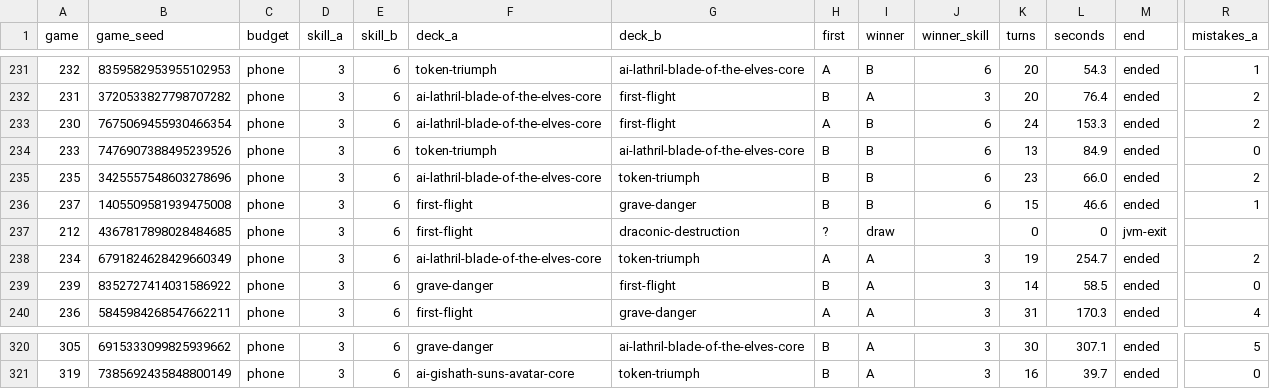
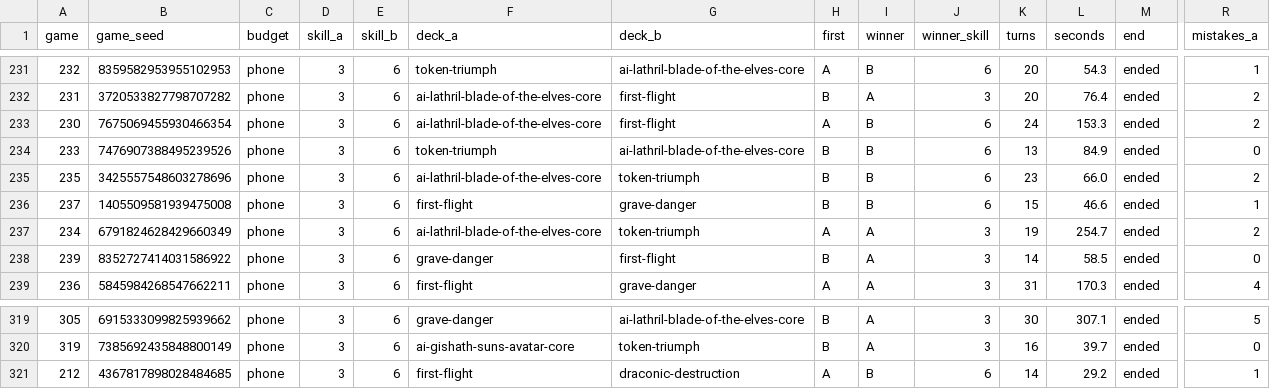
Before and after one commit to ineedsomesleep5/MagicMobile, a CSV file: docs/cloud/c4-results/skill3-vs-skill6-phone.csv, drawn as a sheet; only a part is shown, gaps mark what is left out; removed rows and columns are numbered as before the commit, all else as after; rows hold the shown columns only; the diff names each change by its address in the sheet, - before the commit and + after, or states it on an @@ line.

```diff
--- a/docs/cloud/c4-results/skill3-vs-skill6-phone.csv
+++ b/docs/cloud/c4-results/skill3-vs-skill6-phone.csv
-row 237: 212 | 4367817898028484685 | phone | 3 | 6 | first-flight | draconic-destruction | ? | draw |  | 0 | 0 | jvm-exit
+row 321: 212 | 4367817898028484685 | phone | 3 | 6 | first-flight | draconic-destruction | A | B | 6 | 14 | 29.2 | ended | 1
```
Also changed, not shown: 5 other files.
